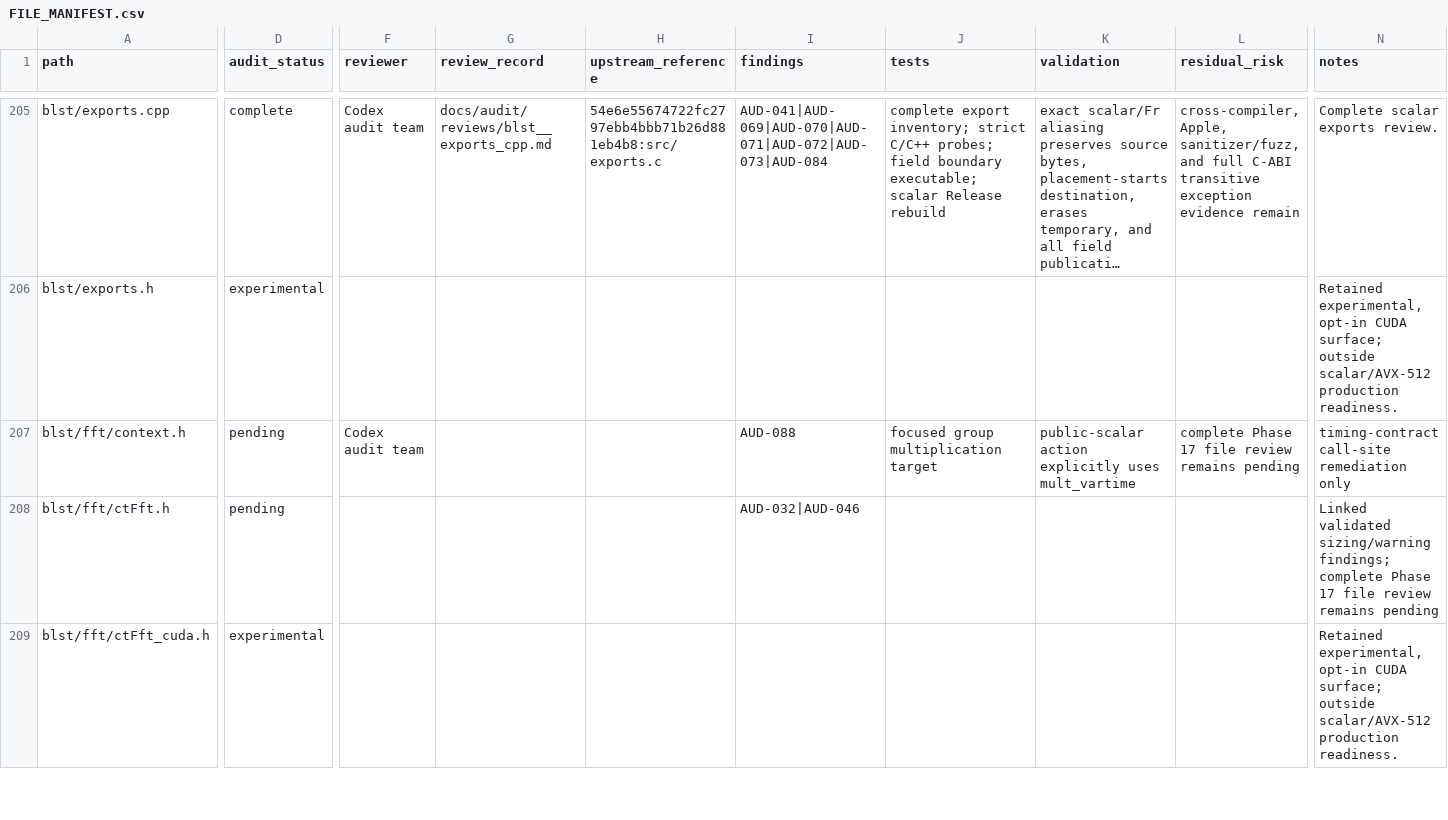
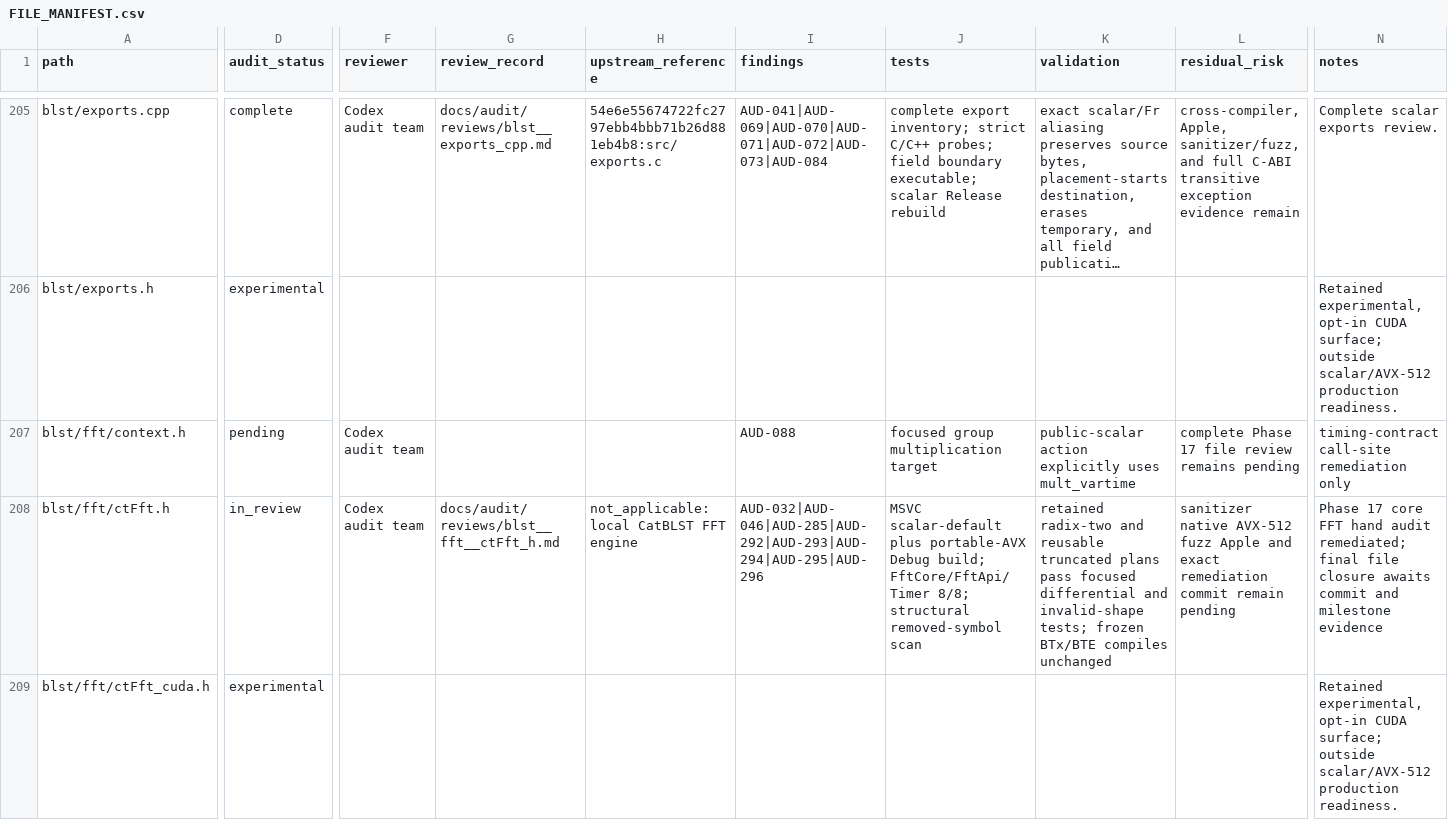
Before and after one commit to ladnir/temp-cat-blst, a CSV file: docs/audit/FILE_MANIFEST.csv, drawn as a sheet; only a part is shown, gaps mark what is left out; long unchanged cells end in …; the diff covers the shown part only; the diff names each change by its address in the sheet, - before the commit and + after, or states it on an @@ line.

Commit message:
prune and harden fft core

```diff
--- a/docs/audit/FILE_MANIFEST.csv
+++ b/docs/audit/FILE_MANIFEST.csv
-D208 (audit_status): pending
+D208 (audit_status): in_review
-F208 (reviewer): (empty)
+F208 (reviewer): Codex audit team
-G208 (review_record): (empty)
+G208 (review_record): docs/audit/reviews/blst__fft__ctFft_h.md
-H208 (upstream_reference): (empty)
+H208 (upstream_reference): not_applicable: local CatBLST FFT engine
-I208 (findings): AUD-032|AUD-046
+I208 (findings): AUD-032|AUD-046|AUD-285|AUD-292|AUD-293|AUD-294|AUD-295|AUD-296
-J208 (tests): (empty)
+J208 (tests): MSVC scalar-default plus portable-AVX Debug build; FftCore/FftApi/Timer 8/8; structural removed-symbol scan
-K208 (validation): (empty)
+K208 (validation): retained radix-two and reusable truncated plans pass focused differential and invalid-shape tests; frozen BTx/BTE compiles unchanged
-L208 (residual_risk): (empty)
+L208 (residual_risk): sanitizer native AVX-512 fuzz Apple and exact remediation commit remain pending
-N208 (notes): Linked validated sizing/warning findings; complete Phase 17 file review remains pending
+N208 (notes): Phase 17 core FFT hand audit remediated; final file closure awaits commit and milestone evidence
```
Also changed, not shown: 1 added row and 29 edited cells elsewhere in this file, 13 other files.
